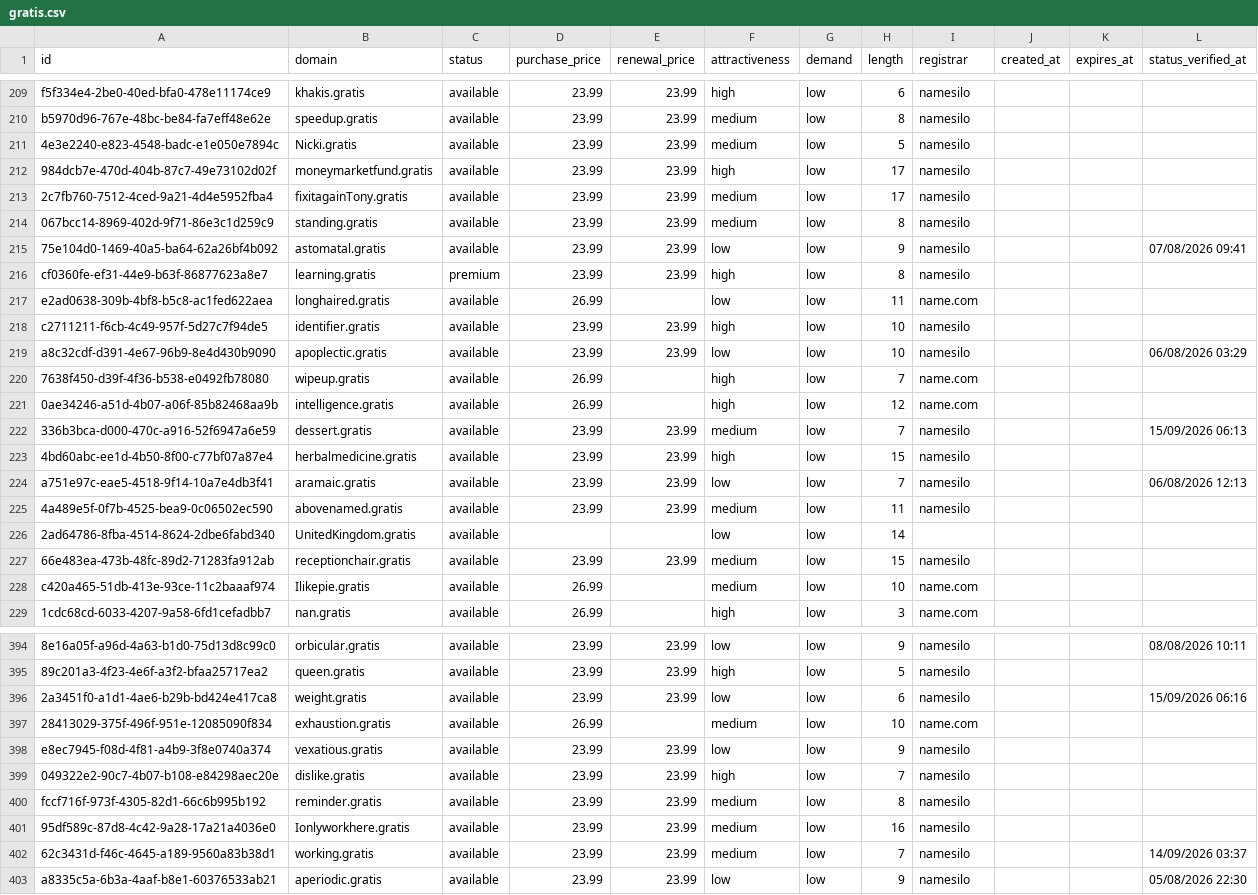
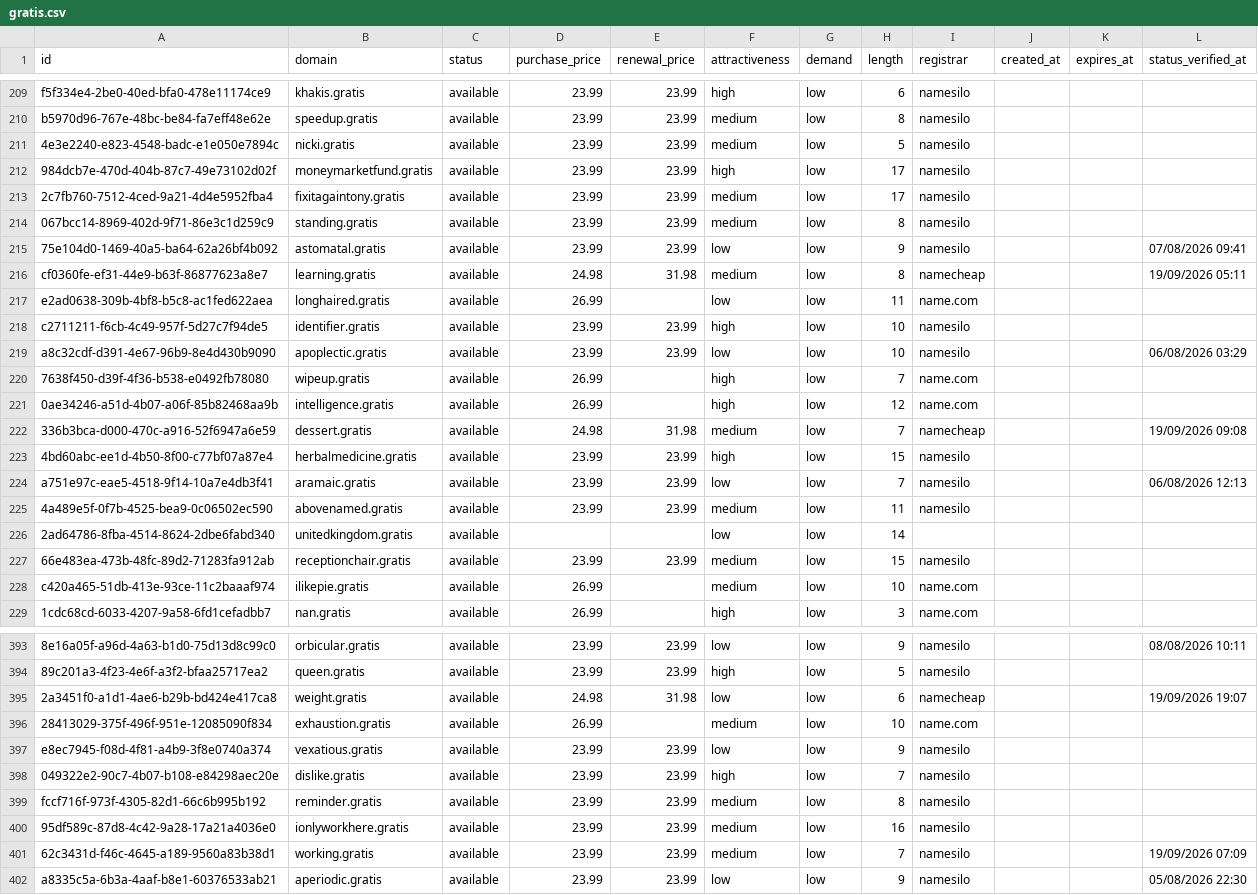
Before and after one commit to UniqueDomains/gratis-oneword-domains, a CSV file: gratis.csv, drawn as a sheet; only a part is shown, gaps mark what is left out; addresses are those after the commit; the diff covers the shown part only; the diff names each change by its address in the sheet, - before the commit and + after, or states it on an @@ line.

Commit message:
Domains update

```diff
--- a/gratis.csv
+++ b/gratis.csv
-B211 (domain): Nicki.gratis
+B211 (domain): nicki.gratis
-B213 (domain): fixitagainTony.gratis
+B213 (domain): fixitagaintony.gratis
-C216 (status): premium
+C216 (status): available
-D216 (purchase_price): 23.99
+D216 (purchase_price): 24.98
-E216 (renewal_price): 23.99
+E216 (renewal_price): 31.98
-F216 (attractiveness): high
+F216 (attractiveness): medium
-I216 (registrar): namesilo
+I216 (registrar): namecheap
-L216 (status_verified_at): (empty)
+L216 (status_verified_at): 19/09/2026 05:11
-D222 (purchase_price): 23.99
+D222 (purchase_price): 24.98
-E222 (renewal_price): 23.99
+E222 (renewal_price): 31.98
-I222 (registrar): namesilo
+I222 (registrar): namecheap
-L222 (status_verified_at): 15/09/2026 06:13
+L222 (status_verified_at): 19/09/2026 09:08
-B226 (domain): UnitedKingdom.gratis
+B226 (domain): unitedkingdom.gratis
-B228 (domain): Ilikepie.gratis
+B228 (domain): ilikepie.gratis
-D395 (purchase_price): 23.99
+D395 (purchase_price): 24.98
-E395 (renewal_price): 23.99
+E395 (renewal_price): 31.98
-I395 (registrar): namesilo
+I395 (registrar): namecheap
-L395 (status_verified_at): 15/09/2026 06:16
+L395 (status_verified_at): 19/09/2026 19:07
-B400 (domain): Ionlyworkhere.gratis
+B400 (domain): ionlyworkhere.gratis
-L401 (status_verified_at): 14/09/2026 03:37
+L401 (status_verified_at): 19/09/2026 07:09
```
Also changed, not shown: 2 added rows, 2 removed rows and 70 edited cells elsewhere in this file, 4 other files.
